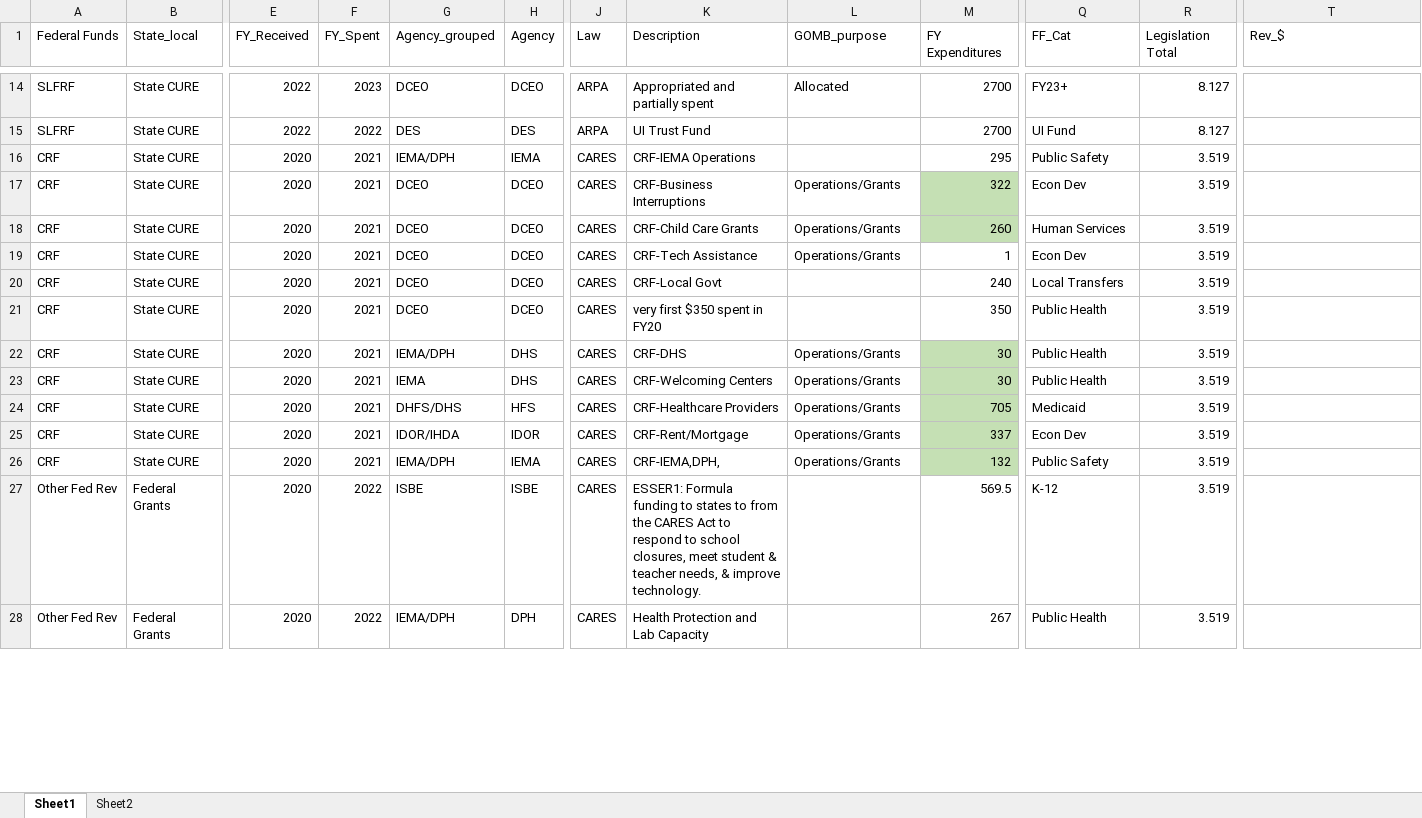
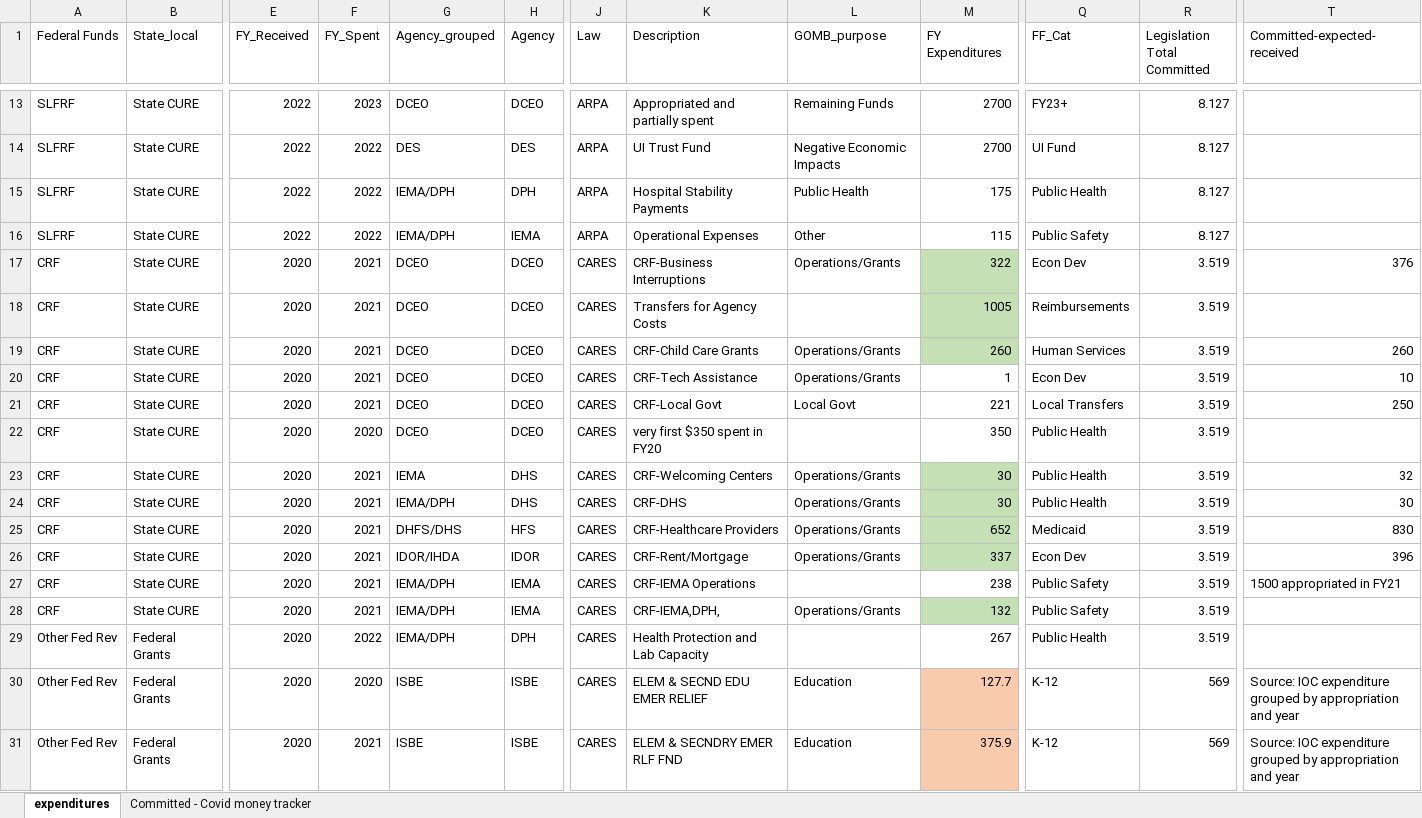
Before and after one commit to AleaWM/Fiscal-Futures, an Excel workbook: fedCUREexpenditures.xlsx, sheet expenditures, drawn as a sheet; only a part is shown, gaps mark what is left out; values as stored, in another font and other column widths than the file's, no borders; table styles not drawn; removed rows and columns are numbered as before the commit, all else as after; rows hold the shown columns only; the diff covers the shown part only; the diff names each change by its address in the sheet, - before the commit and + after, or states it on an @@ line.

Commit message:
Added CARES expenditures to fedCUREexpenditure excel file. Descriptive text still needs to be updated.

```diff
--- a/fedCUREexpenditures.xlsx (sheet expenditures)
+++ b/fedCUREexpenditures.xlsx (sheet expenditures)
-sheet tab: Sheet1
+sheet tab: expenditures
-sheet tab: Sheet2
+sheet tab: Committed - Covid money tracker
-R1: Legislation Total
+R1: Legislation Total Committed
-T1: Rev_$
+T1: Committed-expected-received
-L13 (GOMB_purpose): Allocated
+L13 (GOMB_purpose): Remaining Funds
-L14 (GOMB_purpose): (empty)
+L14 (GOMB_purpose): Negative Economic Impacts
-row 16: CRF | State CURE | 2020 | 2021 | IEMA/DPH | IEMA | CARES | CRF-IEMA Operations |  | 295 | Public Safety | 3.519
+row 15: SLFRF | State CURE | 2022 | 2022 | IEMA/DPH | DPH | ARPA | Hospital Stability Payments | Public Health | 175 | Public Health | 8.127
+row 16: SLFRF | State CURE | 2022 | 2022 | IEMA/DPH | IEMA | ARPA | Operational Expenses | Other | 115 | Public Safety | 8.127
-T17 (Committed-expected-received): (empty)
+T17 (Committed-expected-received): 376
+row 18: CRF | State CURE | 2020 | 2021 | DCEO | DCEO | CARES | Transfers for Agency Costs |  | 1005 | Reimbursements | 3.519
-T19 (Committed-expected-received): (empty)
+T19 (Committed-expected-received): 260
-T20 (Committed-expected-received): (empty)
+T20 (Committed-expected-received): 10
-L21 (GOMB_purpose): (empty)
+L21 (GOMB_purpose): Local Govt
-M21 (FY Expenditures): 240
+M21 (FY Expenditures): 221
-T21 (Committed-expected-received): (empty)
+T21 (Committed-expected-received): 250
-F22 (FY_Spent): 2021
+F22 (FY_Spent): 2020
-G23 (Agency_grouped): IEMA/DPH
+G23 (Agency_grouped): IEMA
-K23 (Description): CRF-DHS
+K23 (Description): CRF-Welcoming Centers
-T23 (Committed-expected-received): (empty)
+T23 (Committed-expected-received): 32
-G24 (Agency_grouped): IEMA
+G24 (Agency_grouped): IEMA/DPH
-K24 (Description): CRF-Welcoming Centers
+K24 (Description): CRF-DHS
-T24 (Committed-expected-received): (empty)
+T24 (Committed-expected-received): 30
-M25 (FY Expenditures): 705
+M25 (FY Expenditures): 652
-T25 (Committed-expected-received): (empty)
+T25 (Committed-expected-received): 830
-T26 (Committed-expected-received): (empty)
+T26 (Committed-expected-received): 396
+row 27: CRF | State CURE | 2020 | 2021 | IEMA/DPH | IEMA | CARES | CRF-IEMA Operations |  | 238 | Public Safety | 3.519 | 1500 appropriated in FY21
-row 27: Other Fed Rev | Federal Grants | 2020 | 2022 | ISBE | ISBE | CARES | ESSER1: Formula funding to states to from the CARES Act to respond to school closures, meet student & teacher needs, & improve technology. |  | 569.5 | K-12 | 3.519
+row 30: Other Fed Rev | Federal Grants | 2020 | 2020 | ISBE | ISBE | CARES | ELEM & SECND EDU EMER RELIEF | Education | 127.7 | K-12 | 569 | Source: IOC expenditure grouped by appropriation and year
+row 31: Other Fed Rev | Federal Grants | 2020 | 2021 | ISBE | ISBE | CARES | ELEM & SECNDRY EMER RLF FND | Education | 375.9 | K-12 | 569 | Source: IOC expenditure grouped by appropriation and year
```
Also changed, not shown: 8 added rows, 3 removed rows, 36 edited cells and cell formats elsewhere in this sheet, 15 other files.
